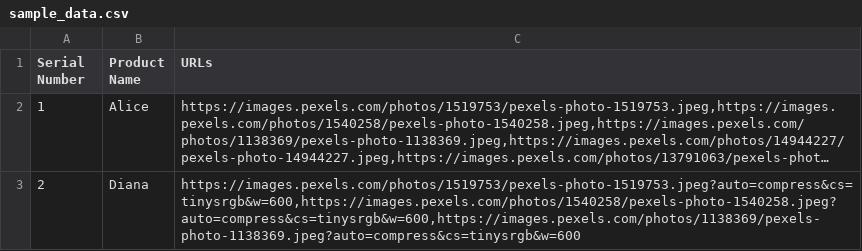
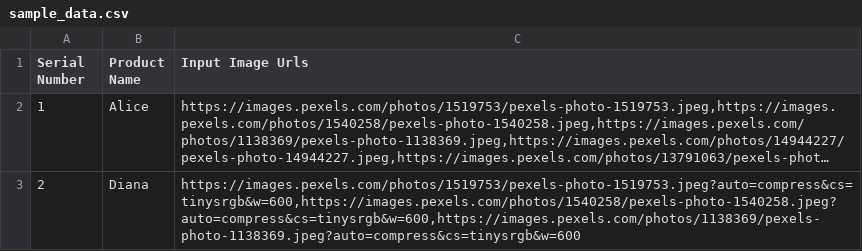
Before and after one commit to jay-bajaj/ImageCompression, a CSV file: sample_data.csv, drawn as a sheet; long unchanged cells end in …; the diff names each change by its address in the sheet, - before the commit and + after, or states it on an @@ line.

```diff
--- a/sample_data.csv
+++ b/sample_data.csv
-C1: URLs
+C1: Input Image Urls
```
Also changed, not shown: 6 other files.
